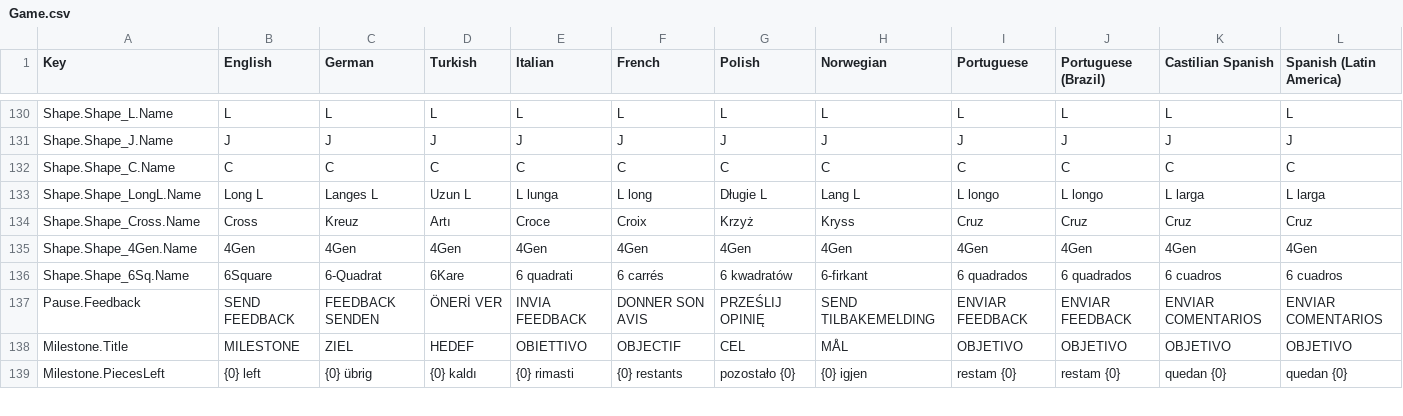
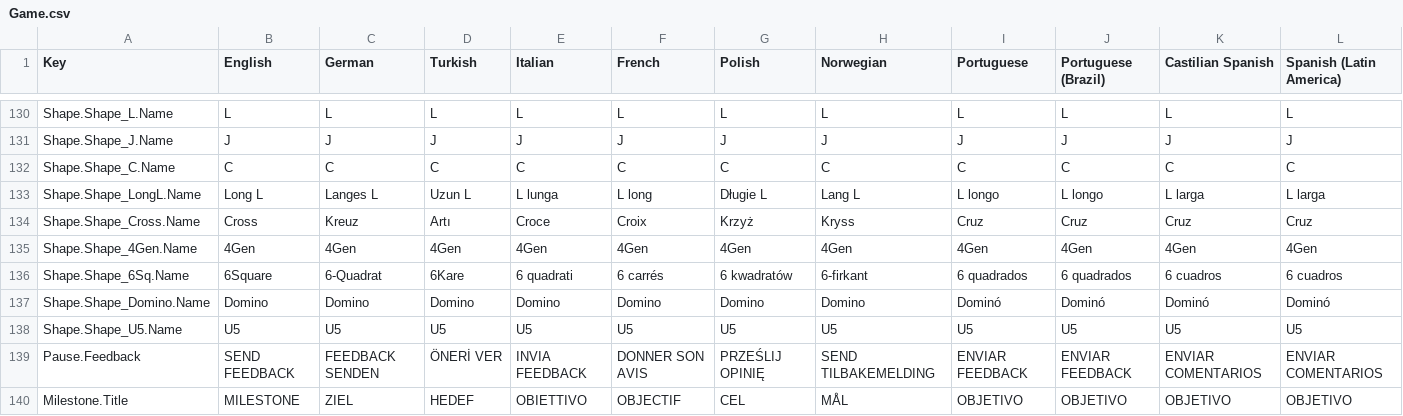
Before and after one commit to emirilgun91/BlockProject, a CSV file: Assets/SimpleLocalization/Resources/Localization/Game.csv, drawn as a sheet; only a part is shown, gaps mark what is left out; the shorter side is filled out with more unchanged rows; rows hold the shown columns only; the diff names each change by its address in the sheet, - before the commit and + after, or states it on an @@ line.

```diff
--- a/Assets/SimpleLocalization/Resources/Localization/Game.csv
+++ b/Assets/SimpleLocalization/Resources/Localization/Game.csv
+row 137: Shape.Shape_Domino.Name | Domino | Domino | Domino | Domino | Domino | Domino | Domino | Dominó | Dominó | Dominó | Dominó
+row 138: Shape.Shape_U5.Name | U5 | U5 | U5 | U5 | U5 | U5 | U5 | U5 | U5 | U5 | U5
```
Also changed, not shown: 10 other files.
